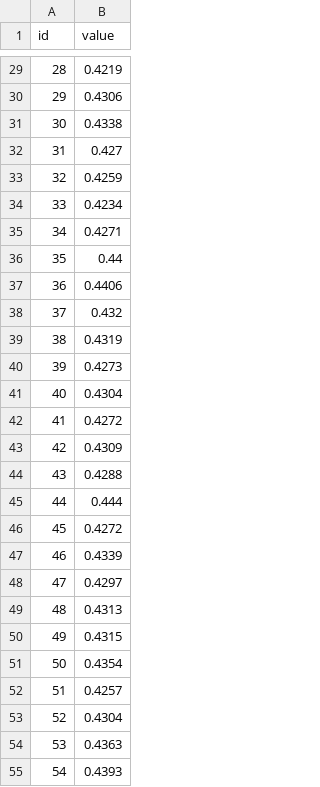
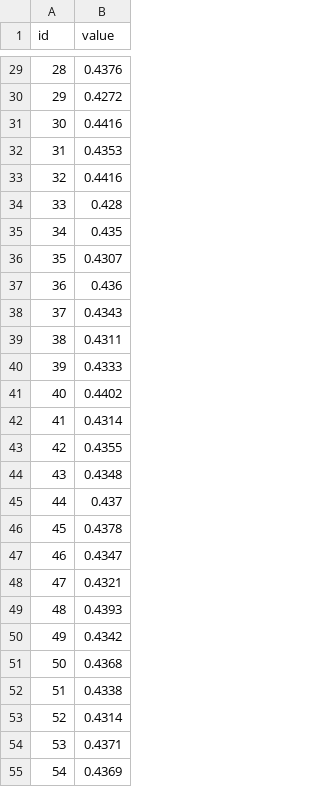
Before and after one commit to wangGame/LibGdxTool, a CSV file: assets/successP.csv, drawn as a sheet; only a part is shown, gaps mark what is left out; the diff covers the shown part only.

```diff
--- a/assets/successP.csv
+++ b/assets/successP.csv
@@ -29,27 +29,27 @@ id,value
-28,0.4219
-29,0.4306
-30,0.4338
-31,0.427
-32,0.4259
-33,0.4234
-34,0.4271
-35,0.44
-36,0.4406
-37,0.432
-38,0.4319
-39,0.4273
-40,0.4304
-41,0.4272
-42,0.4309
-43,0.4288
-44,0.444
-45,0.4272
-46,0.4339
-47,0.4297
-48,0.4313
-49,0.4315
-50,0.4354
-51,0.4257
-52,0.4304
-53,0.4363
-54,0.4393
+28,0.4376
+29,0.4272
+30,0.4416
+31,0.4353
+32,0.4416
+33,0.428
+34,0.435
+35,0.4307
+36,0.436
+37,0.4343
+38,0.4311
+39,0.4333
+40,0.4402
+41,0.4314
+42,0.4355
+43,0.4348
+44,0.437
+45,0.4378
+46,0.4347
+47,0.4321
+48,0.4393
+49,0.4342
+50,0.4368
+51,0.4338
+52,0.4314
+53,0.4371
+54,0.4369
```
Also changed, not shown: 74 edited cells elsewhere in this file, 3 other files.
